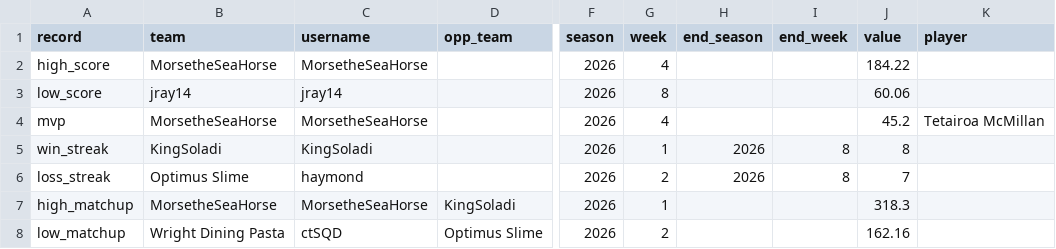
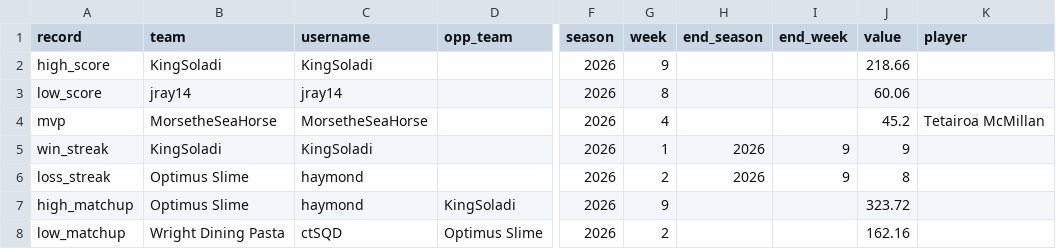
Before and after one commit to le-pantman/dynasty-power-rankings, a CSV file: reports/records.csv, drawn as a sheet; only a part is shown, gaps mark what is left out; the diff names each change by its address in the sheet, - before the commit and + after, or states it on an @@ line.

```diff
--- a/reports/records.csv
+++ b/reports/records.csv
-B2 (team): MorsetheSeaHorse
+B2 (team): KingSoladi
-C2 (username): MorsetheSeaHorse
+C2 (username): KingSoladi
-G2 (week): 4
+G2 (week): 9
-J2 (value): 184.22
+J2 (value): 218.66
-I5:I6 (end_week): 8
+I5:I6 (end_week): 9
-J5 (value): 8
+J5 (value): 9
-J6 (value): 7
+J6 (value): 8
-B7 (team): MorsetheSeaHorse
+B7 (team): Optimus Slime
-C7 (username): MorsetheSeaHorse
+C7 (username): haymond
-G7 (week): 1
+G7 (week): 9
-J7 (value): 318.3
+J7 (value): 323.72
```
Also changed, not shown: 4 other files.
